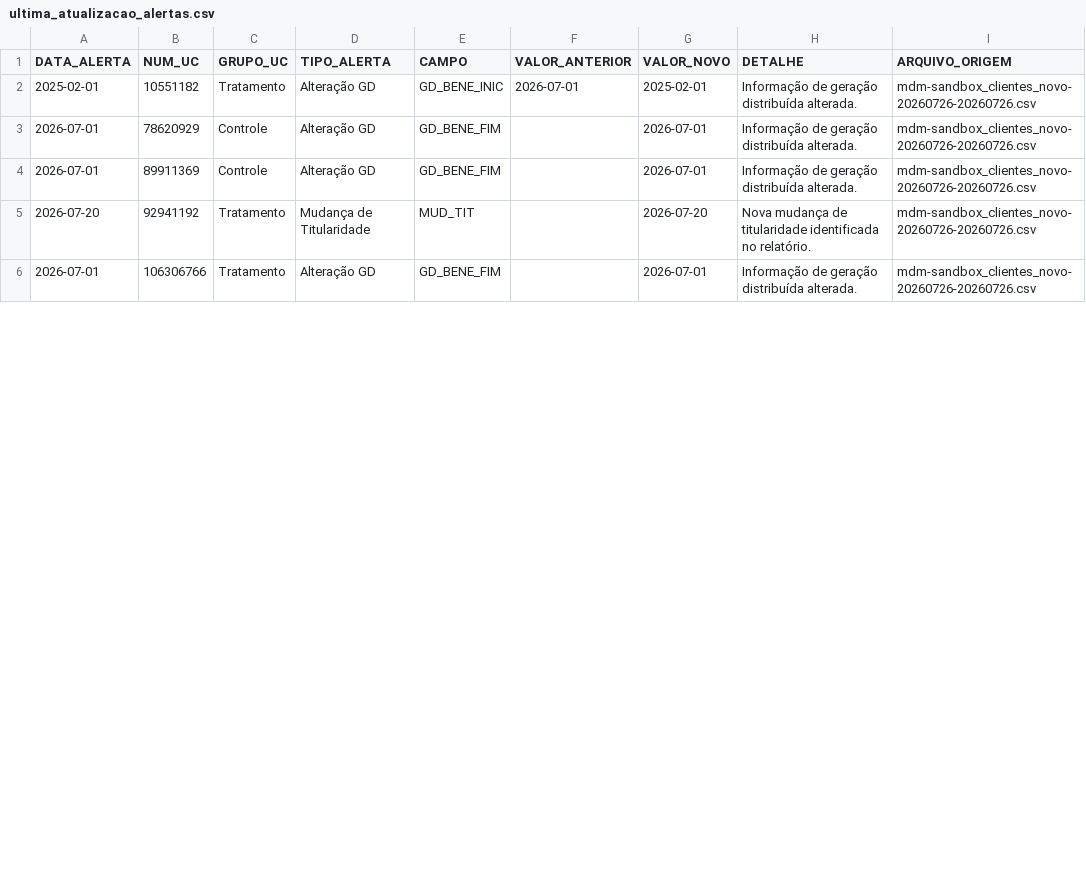
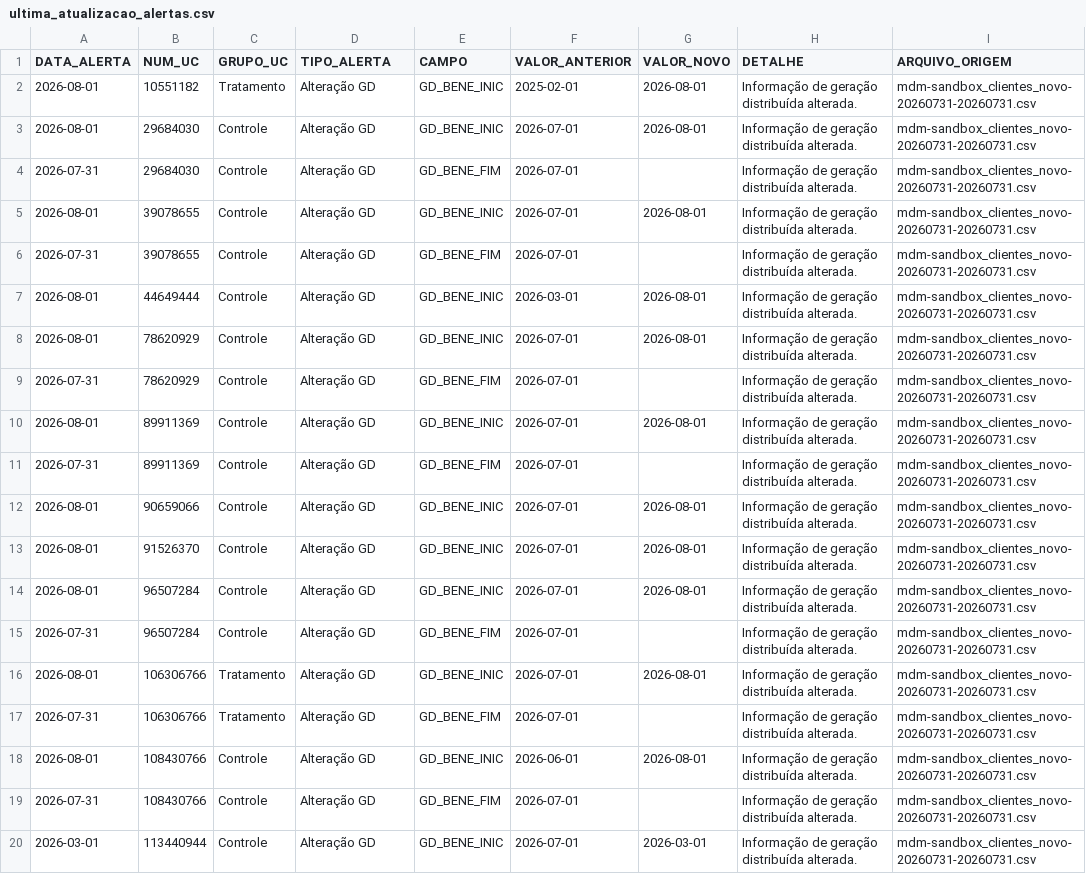
Before and after one commit to Cazelli/BI-Cadastro, a CSV file: data/ultima_atualizacao_alertas.csv, drawn as a sheet; only a part is shown; the diff covers the shown part only.

```diff
--- a/data/ultima_atualizacao_alertas.csv
+++ b/data/ultima_atualizacao_alertas.csv
@@ -1,6 +1,20 @@
 DATA_ALERTA,NUM_UC,GRUPO_UC,TIPO_ALERTA,CAMPO,VALOR_ANTERIOR,VALOR_NOVO,DETALHE,ARQUIVO_ORIGEM
-2025-02-01,10551182,Tratamento,Alteração GD,GD_BENE_INIC,2026-07-01,2025-02-01,Informação de geração distribuída alterada.,mdm-sandbox_clientes_novo-20260726-20260726.csv
-2026-07-01,78620929,Controle,Alteração GD,GD_BENE_FIM,,2026-07-01,Informação de geração distribuída alterada.,mdm-sandbox_clientes_novo-20260726-20260726.csv
-2026-07-01,89911369,Controle,Alteração GD,GD_BENE_FIM,,2026-07-01,Informação de geração distribuída alterada.,mdm-sandbox_clientes_novo-20260726-20260726.csv
-2026-07-20,92941192,Tratamento,Mudança de Titularidade,MUD_TIT,,2026-07-20,Nova mudança de titularidade identificada no relatório.,mdm-sandbox_clientes_novo-20260726-20260726.csv
-2026-07-01,106306766,Tratamento,Alteração GD,GD_BENE_FIM,,2026-07-01,Informação de geração distribuída alterada.,mdm-sandbox_clientes_novo-20260726-20260726.csv
+2026-08-01,10551182,Tratamento,Alteração GD,GD_BENE_INIC,2025-02-01,2026-08-01,Informação de geração distribuída alterada.,mdm-sandbox_clientes_novo-20260731-20260731.csv
+2026-08-01,29684030,Controle,Alteração GD,GD_BENE_INIC,2026-07-01,2026-08-01,Informação de geração distribuída alterada.,mdm-sandbox_clientes_novo-20260731-20260731.csv
+2026-07-31,29684030,Controle,Alteração GD,GD_BENE_FIM,2026-07-01,,Informação de geração distribuída alterada.,mdm-sandbox_clientes_novo-20260731-20260731.csv
+2026-08-01,39078655,Controle,Alteração GD,GD_BENE_INIC,2026-07-01,2026-08-01,Informação de geração distribuída alterada.,mdm-sandbox_clientes_novo-20260731-20260731.csv
+2026-07-31,39078655,Controle,Alteração GD,GD_BENE_FIM,2026-07-01,,Informação de geração distribuída alterada.,mdm-sandbox_clientes_novo-20260731-20260731.csv
+2026-08-01,44649444,Controle,Alteração GD,GD_BENE_INIC,2026-03-01,2026-08-01,Informação de geração distribuída alterada.,mdm-sandbox_clientes_novo-20260731-20260731.csv
+2026-08-01,78620929,Controle,Alteração GD,GD_BENE_INIC,2026-07-01,2026-08-01,Informação de geração distribuída alterada.,mdm-sandbox_clientes_novo-20260731-20260731.csv
+2026-07-31,78620929,Controle,Alteração GD,GD_BENE_FIM,2026-07-01,,Informação de geração distribuída alterada.,mdm-sandbox_clientes_novo-20260731-20260731.csv
+2026-08-01,89911369,Controle,Alteração GD,GD_BENE_INIC,2026-07-01,2026-08-01,Informação de geração distribuída alterada.,mdm-sandbox_clientes_novo-20260731-20260731.csv
+2026-07-31,89911369,Controle,Alteração GD,GD_BENE_FIM,2026-07-01,,Informação de geração distribuída alterada.,mdm-sandbox_clientes_novo-20260731-20260731.csv
+2026-08-01,90659066,Controle,Alteração GD,GD_BENE_INIC,2026-07-01,2026-08-01,Informação de geração distribuída alterada.,mdm-sandbox_clientes_novo-20260731-20260731.csv
+2026-08-01,91526370,Controle,Alteração GD,GD_BENE_INIC,2026-07-01,2026-08-01,Informação de geração distribuída alterada.,mdm-sandbox_clientes_novo-20260731-20260731.csv
+2026-08-01,96507284,Controle,Alteração GD,GD_BENE_INIC,2026-07-01,2026-08-01,Informação de geração distribuída alterada.,mdm-sandbox_clientes_novo-20260731-20260731.csv
+2026-07-31,96507284,Controle,Alteração GD,GD_BENE_FIM,2026-07-01,,Informação de geração distribuída alterada.,mdm-sandbox_clientes_novo-20260731-20260731.csv
+2026-08-01,106306766,Tratamento,Alteração GD,GD_BENE_INIC,2026-07-01,2026-08-01,Informação de geração distribuída alterada.,mdm-sandbox_clientes_novo-20260731-20260731.csv
+2026-07-31,106306766,Tratamento,Alteração GD,GD_BENE_FIM,2026-07-01,,Informação de geração distribuída alterada.,mdm-sandbox_clientes_novo-20260731-20260731.csv
+2026-08-01,108430766,Controle,Alteração GD,GD_BENE_INIC,2026-06-01,2026-08-01,Informação de geração distribuída alterada.,mdm-sandbox_clientes_novo-20260731-20260731.csv
+2026-07-31,108430766,Controle,Alteração GD,GD_BENE_FIM,2026-07-01,,Informação de geração distribuída alterada.,mdm-sandbox_clientes_novo-20260731-20260731.csv
+2026-03-01,113440944,Controle,Alteração GD,GD_BENE_INIC,2026-07-01,2026-03-01,Informação de geração distribuída alterada.,mdm-sandbox_clientes_novo-20260731-20260731.csv
```
Also changed, not shown: 2 edited cells elsewhere in this file, base_consolidada_BI.csv, data/historico_alertas.csv, 1 other file.
